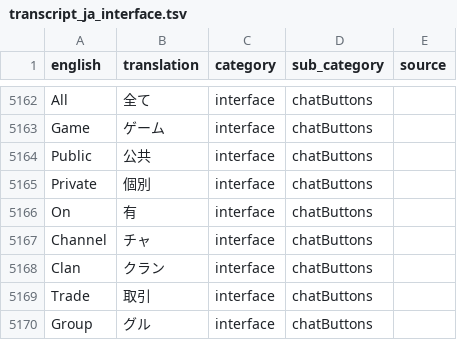
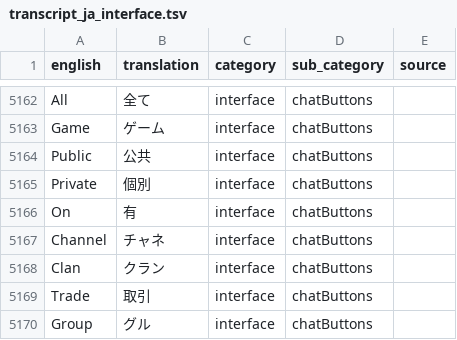
Before and after one commit to YS-jack/Runelingual-Transcripts, a TSV file: draft/ja/transcript_ja_interface.tsv, drawn as a sheet; only a part is shown, gaps mark what is left out; the diff names each change by its address in the sheet, - before the commit and + after, or states it on an @@ line.

```diff
--- a/draft/ja/transcript_ja_interface.tsv
+++ b/draft/ja/transcript_ja_interface.tsv
-B5167 (translation): チャ
+B5167 (translation): チャネ
```
Also changed, not shown: 2 other files.
